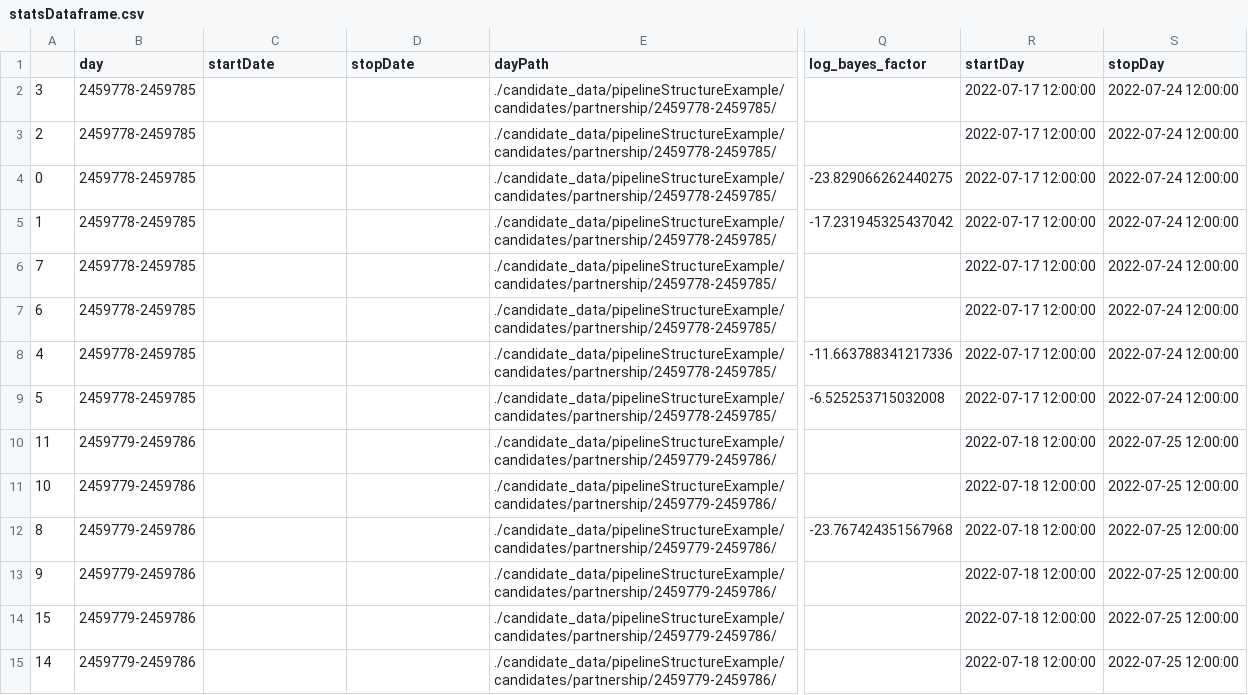
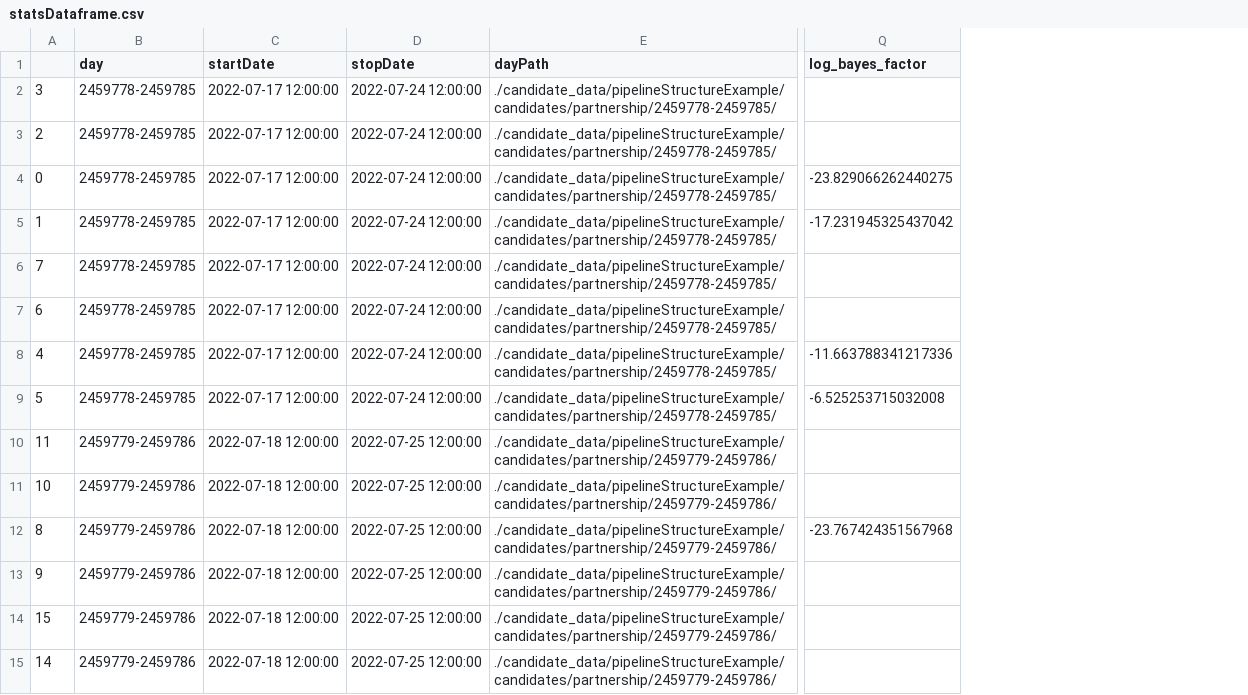
Before and after one commit to tylerbarna/nmma_fitter, a CSV file: dateTimeCheck/statsDataframe.csv, drawn as a sheet; only a part is shown, gaps mark what is left out; the diff covers the shown part only; the diff names each change by its address in the sheet, - before the commit and + after, or states it on an @@ line.

Commit message:
added date columns in csv read-in in stats.py
previous commits were assigning the date columns erroneously to 'startDay' and 'stopDay' instead of the intended 'startDate' and 'stopDate'. Also corrected a printout in get_json function to better relate that a json file was not found/doesn't exist for a given candidate/model pair.

```diff
--- a/dateTimeCheck/statsDataframe.csv
+++ b/dateTimeCheck/statsDataframe.csv
-column R (startDay), rows 2-15: 2022-07-17 12:00:00 | 2022-07-17 12:00:00 | 2022-07-17 12:00:00 | 2022-07-17 12:00:00 | 2022-07-17 12:00:00 | 2022-07-17 12:00:00 | 2022-07-17 12:00:00 | 2022-07-17 12:00:00 | 2022-07-18 12:00:00 | 2022-07-18 12:00:00 | 2022-07-18 12:00:00 | 2022-07-18 12:00:00 | 2022-07-18 12:00:00 | 2022-07-18 12:00:00
-column S (stopDay), rows 2-15: 2022-07-24 12:00:00 | 2022-07-24 12:00:00 | 2022-07-24 12:00:00 | 2022-07-24 12:00:00 | 2022-07-24 12:00:00 | 2022-07-24 12:00:00 | 2022-07-24 12:00:00 | 2022-07-24 12:00:00 | 2022-07-25 12:00:00 | 2022-07-25 12:00:00 | 2022-07-25 12:00:00 | 2022-07-25 12:00:00 | 2022-07-25 12:00:00 | 2022-07-25 12:00:00
-C2:C9 (startDate): (empty)
+C2:C9 (startDate): 2022-07-17 12:00:00
-D2:D9 (stopDate): (empty)
+D2:D9 (stopDate): 2022-07-24 12:00:00
-C10:C15 (startDate): (empty)
+C10:C15 (startDate): 2022-07-18 12:00:00
-D10:D15 (stopDate): (empty)
+D10:D15 (stopDate): 2022-07-25 12:00:00
```
Also changed, not shown: 108 edited cells elsewhere in this file, 1 other file.
